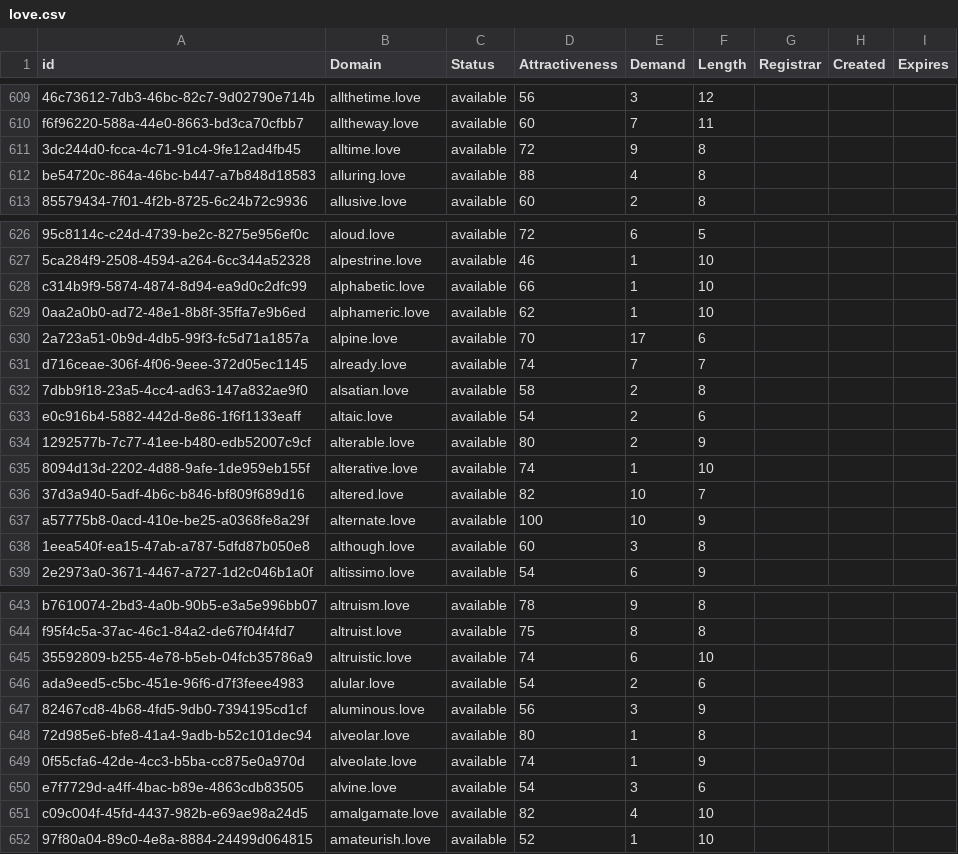
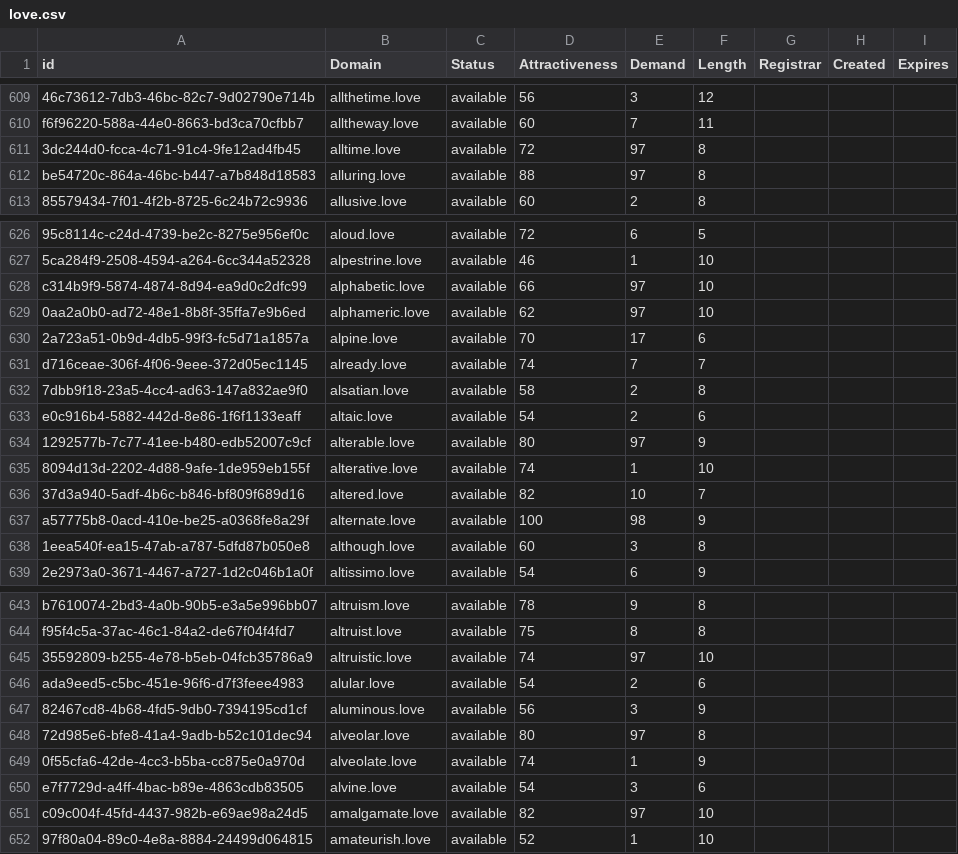
Before and after one commit to UniqueDomains/love-oneword-domains, a CSV file: love.csv, drawn as a sheet; only a part is shown, gaps mark what is left out; the diff covers the shown part only; the diff names each change by its address in the sheet, - before the commit and + after, or states it on an @@ line.

Commit message:
Domains update

```diff
--- a/love.csv
+++ b/love.csv
-E611 (Demand): 9
+E611 (Demand): 97
-E612 (Demand): 4
+E612 (Demand): 97
-E628:E629 (Demand): 1
+E628:E629 (Demand): 97
-E634 (Demand): 2
+E634 (Demand): 97
-E637 (Demand): 10
+E637 (Demand): 98
-E645 (Demand): 6
+E645 (Demand): 97
-E648 (Demand): 1
+E648 (Demand): 97
-E651 (Demand): 4
+E651 (Demand): 97
```
Also changed, not shown: 35 edited cells elsewhere in this file, 1 other file.
